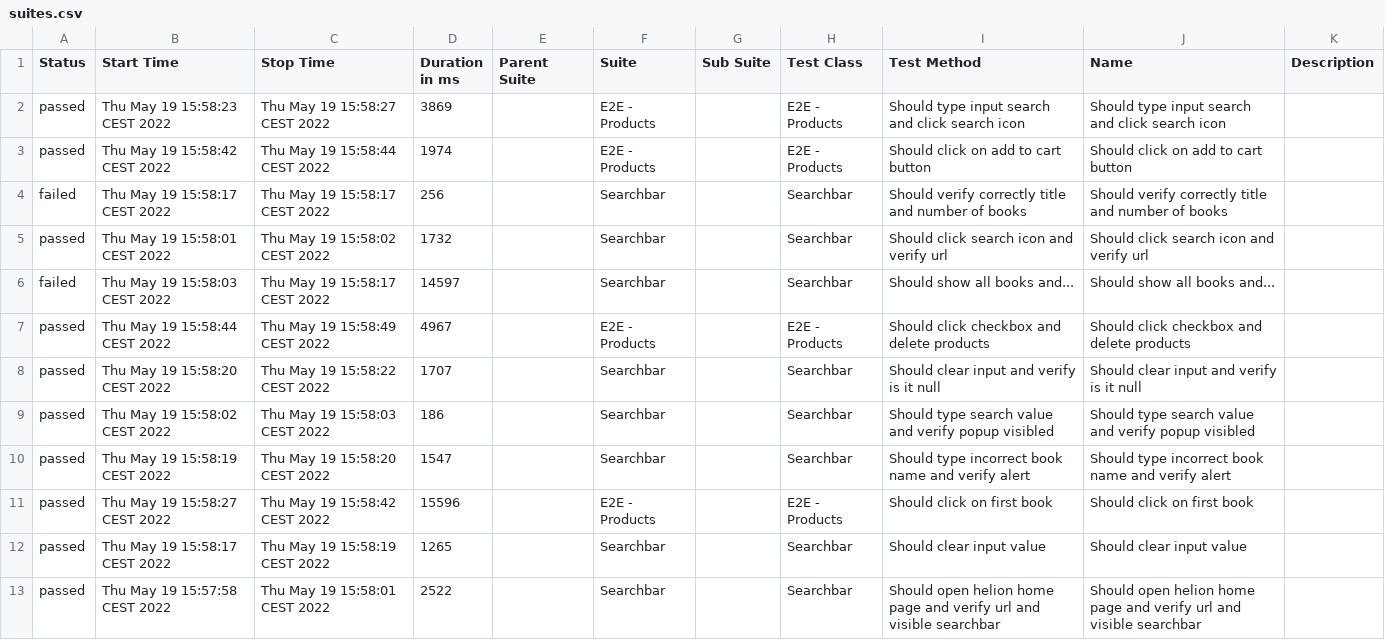
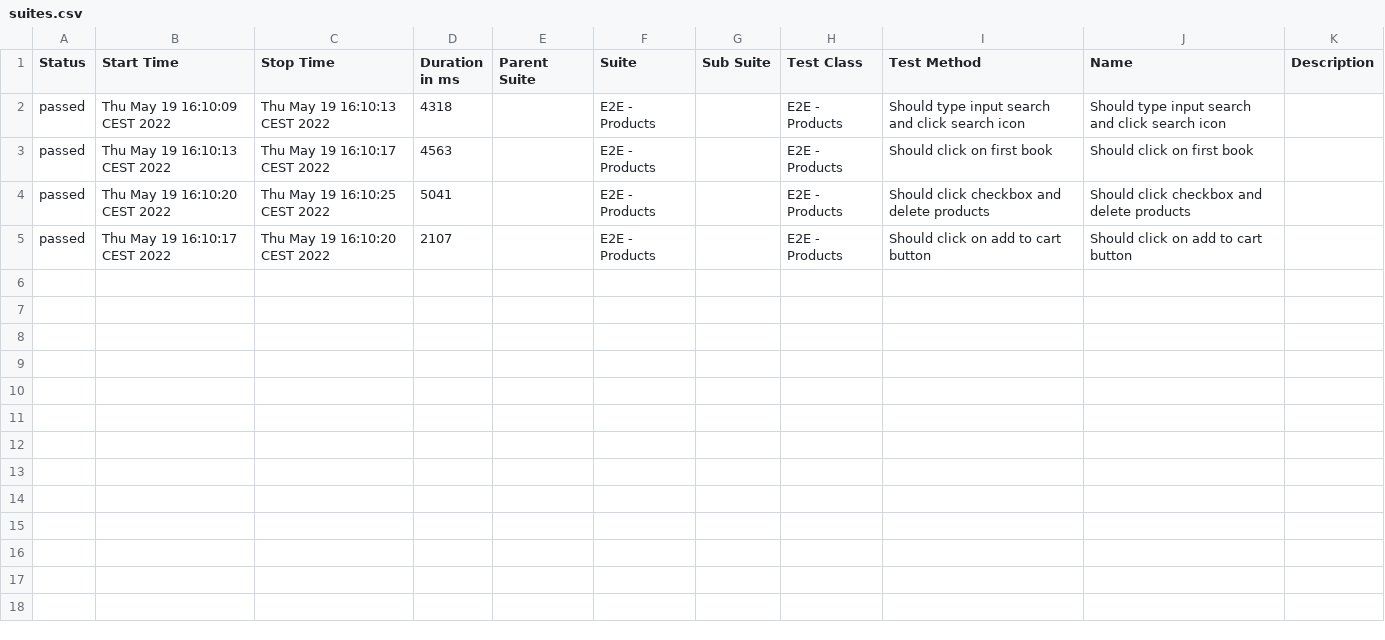
Before and after one commit to paweljrsk/helion, a CSV file: allure-report/data/suites.csv, drawn as a sheet.

```diff
--- a/allure-report/data/suites.csv
+++ b/allure-report/data/suites.csv
@@ -1,13 +1,5 @@
 "Status","Start Time","Stop Time","Duration in ms","Parent Suite","Suite","Sub Suite","Test Class","Test Method","Name","Description"
-"passed","Thu May 19 15:58:23 CEST 2022","Thu May 19 15:58:27 CEST 2022","3869","","E2E - Products","","E2E - Products","Should type input search and click search icon","Should type input search and click search icon",""
-"passed","Thu May 19 15:58:42 CEST 2022","Thu May 19 15:58:44 CEST 2022","1974","","E2E - Products","","E2E - Products","Should click on add to cart button","Should click on add to cart button",""
-"failed","Thu May 19 15:58:17 CEST 2022","Thu May 19 15:58:17 CEST 2022","256","","Searchbar","","Searchbar","Should verify correctly title and number of books","Should verify correctly title and number of books",""
-"passed","Thu May 19 15:58:01 CEST 2022","Thu May 19 15:58:02 CEST 2022","1732","","Searchbar","","Searchbar","Should click search icon and verify url","Should click search icon and verify url",""
-"failed","Thu May 19 15:58:03 CEST 2022","Thu May 19 15:58:17 CEST 2022","14597","","Searchbar","","Searchbar","Should show all books and...","Should show all books and...",""
-"passed","Thu May 19 15:58:44 CEST 2022","Thu May 19 15:58:49 CEST 2022","4967","","E2E - Products","","E2E - Products","Should click checkbox and delete products","Should click checkbox and delete products",""
-"passed","Thu May 19 15:58:20 CEST 2022","Thu May 19 15:58:22 CEST 2022","1707","","Searchbar","","Searchbar","Should clear input and verify is it null","Should clear input and verify is it null",""
-"passed","Thu May 19 15:58:02 CEST 2022","Thu May 19 15:58:03 CEST 2022","186","","Searchbar","","Searchbar","Should type search value and verify popup visibled","Should type search value and verify popup visibled",""
-"passed","Thu May 19 15:58:19 CEST 2022","Thu May 19 15:58:20 CEST 2022","1547","","Searchbar","","Searchbar","Should type incorrect book name and verify alert","Should type incorrect book name and verify alert",""
-"passed","Thu May 19 15:58:27 CEST 2022","Thu May 19 15:58:42 CEST 2022","15596","","E2E - Products","","E2E - Products","Should click on first book","Should click on first book",""
-"passed","Thu May 19 15:58:17 CEST 2022","Thu May 19 15:58:19 CEST 2022","1265","","Searchbar","","Searchbar","Should clear input value","Should clear input value",""
-"passed","Thu May 19 15:57:58 CEST 2022","Thu May 19 15:58:01 CEST 2022","2522","","Searchbar","","Searchbar","Should open helion home page and verify url and visible searchbar","Should open helion home page and verify url and visible searchbar",""
+"passed","Thu May 19 16:10:09 CEST 2022","Thu May 19 16:10:13 CEST 2022","4318","","E2E - Products","","E2E - Products","Should type input search and click search icon","Should type input search and click search icon",""
+"passed","Thu May 19 16:10:13 CEST 2022","Thu May 19 16:10:17 CEST 2022","4563","","E2E - Products","","E2E - Products","Should click on first book","Should click on first book",""
+"passed","Thu May 19 16:10:20 CEST 2022","Thu May 19 16:10:25 CEST 2022","5041","","E2E - Products","","E2E - Products","Should click checkbox and delete products","Should click checkbox and delete products",""
+"passed","Thu May 19 16:10:17 CEST 2022","Thu May 19 16:10:20 CEST 2022","2107","","E2E - Products","","E2E - Products","Should click on add to cart button","Should click on add to cart button",""
```
Also changed, not shown: 29 other files.
